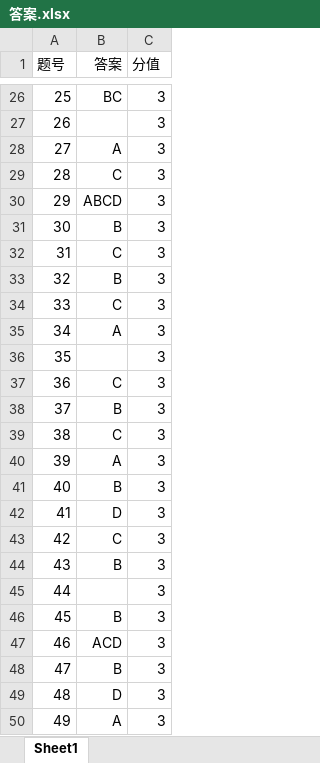
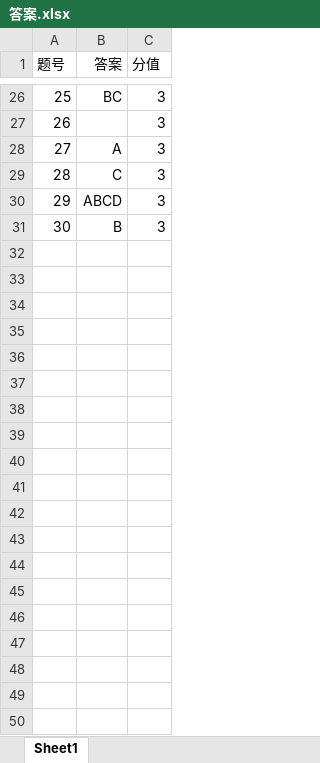
Before and after one commit to r53127/MyScan, an Excel workbook: data/答案.xlsx, sheet Sheet1, drawn as a sheet; only a part is shown, gaps mark what is left out; values as stored, in another font and other column widths than the file's, no borders; the diff covers the shown part only; the diff names each change by its address in the sheet, - before the commit and + after, or states it on an @@ line.

```diff
--- a/data/答案.xlsx (sheet Sheet1)
+++ b/data/答案.xlsx (sheet Sheet1)
-row 32: 31 | C | 3
-row 33: 32 | B | 3
-row 34: 33 | C | 3
-row 35: 34 | A | 3
-row 36: 35 |  | 3
-row 37: 36 | C | 3
-row 38: 37 | B | 3
-row 39: 38 | C | 3
-row 40: 39 | A | 3
-row 41: 40 | B | 3
-row 42: 41 | D | 3
-row 43: 42 | C | 3
-row 44: 43 | B | 3
-row 45: 44 |  | 3
-row 46: 45 | B | 3
-row 47: 46 | ACD | 3
-row 48: 47 | B | 3
-row 49: 48 | D | 3
-row 50: 49 | A | 3
```
Also changed, not shown: 11 removed rows elsewhere in this sheet, 6 other files.
